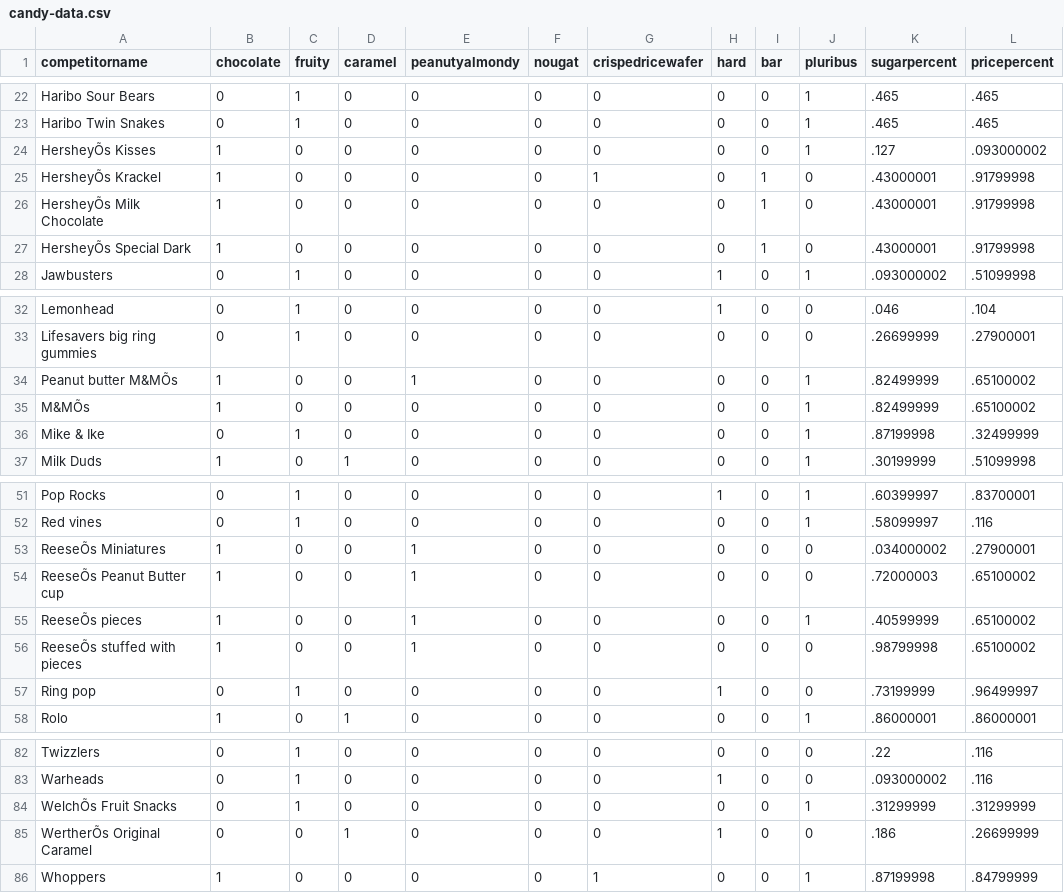
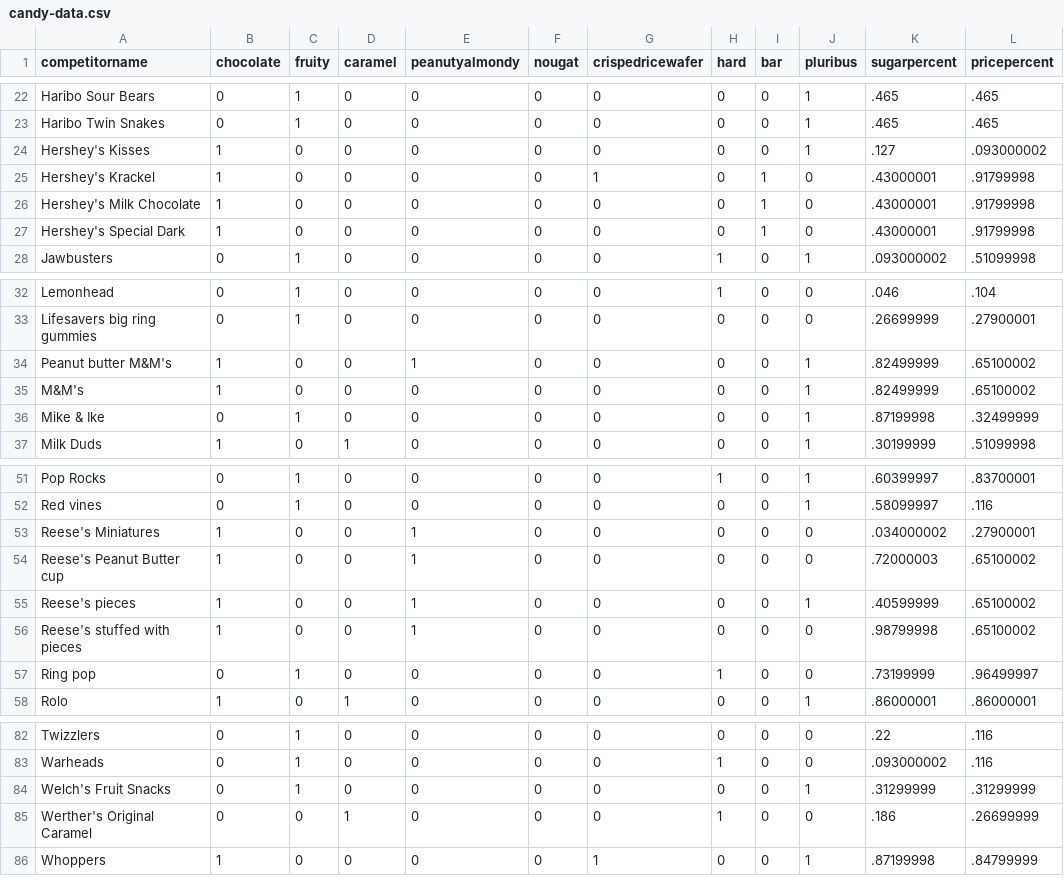
Before and after one commit to xudav18/CSE163, a CSV file: candy-data.csv, drawn as a sheet; only a part is shown, gaps mark what is left out; the diff names each change by its address in the sheet, - before the commit and + after, or states it on an @@ line.

```diff
--- a/candy-data.csv
+++ b/candy-data.csv
-A24 (competitorname): HersheyÕs Kisses
+A24 (competitorname): Hershey's Kisses
-A25 (competitorname): HersheyÕs Krackel
+A25 (competitorname): Hershey's Krackel
-A26 (competitorname): HersheyÕs Milk Chocolate
+A26 (competitorname): Hershey's Milk Chocolate
-A27 (competitorname): HersheyÕs Special Dark
+A27 (competitorname): Hershey's Special Dark
-A34 (competitorname): Peanut butter M&MÕs
+A34 (competitorname): Peanut butter M&M's
-A35 (competitorname): M&MÕs
+A35 (competitorname): M&M's
-A53 (competitorname): ReeseÕs Miniatures
+A53 (competitorname): Reese's Miniatures
-A54 (competitorname): ReeseÕs Peanut Butter cup
+A54 (competitorname): Reese's Peanut Butter cup
-A55 (competitorname): ReeseÕs pieces
+A55 (competitorname): Reese's pieces
-A56 (competitorname): ReeseÕs stuffed with pieces
+A56 (competitorname): Reese's stuffed with pieces
-A84 (competitorname): WelchÕs Fruit Snacks
+A84 (competitorname): Welch's Fruit Snacks
-A85 (competitorname): WertherÕs Original Caramel
+A85 (competitorname): Werther's Original Caramel
```
Also changed, not shown: 13 other files.
